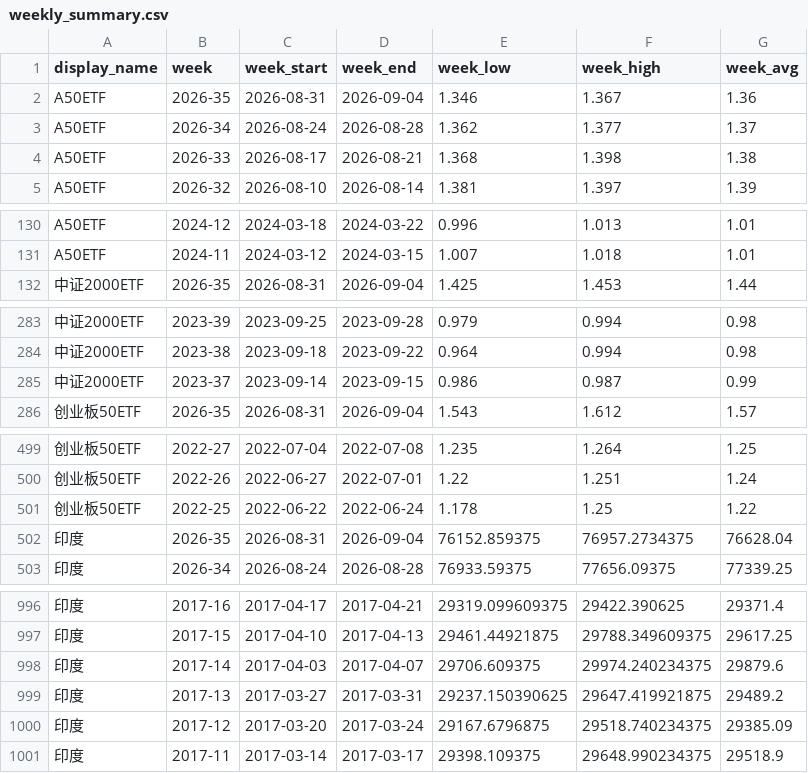
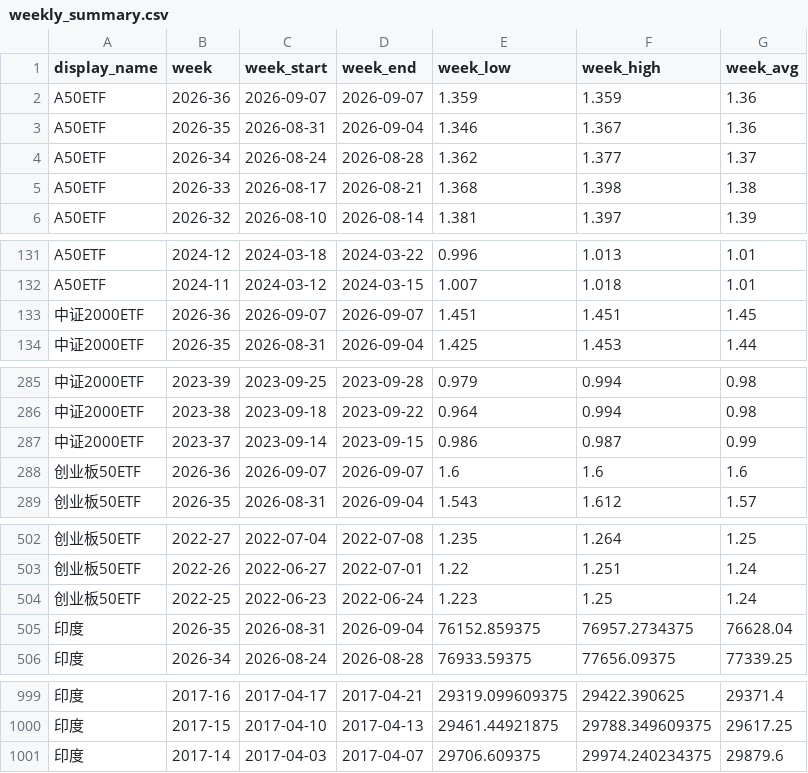
Before and after one commit to cc1024/market-data, a CSV file: data/weekly_summary.csv, drawn as a sheet; only a part is shown, gaps mark what is left out.

```diff
--- a/data/weekly_summary.csv
+++ b/data/weekly_summary.csv
@@ -1,2 +1,3 @@
 display_name,week,week_start,week_end,week_low,week_high,week_avg
+A50ETF,2026-36,2026-09-07,2026-09-07,1.359,1.359,1.36
 A50ETF,2026-35,2026-08-31,2026-09-04,1.346,1.367,1.36
@@ -131,2 +132,3 @@ A50ETF,2024-12,2024-03-18,2024-03-22,0.996,1.013,1.01
 A50ETF,2024-11,2024-03-12,2024-03-15,1.007,1.018,1.01
+中证2000ETF,2026-36,2026-09-07,2026-09-07,1.451,1.451,1.45
 中证2000ETF,2026-35,2026-08-31,2026-09-04,1.425,1.453,1.44
@@ -285,2 +287,3 @@ A50ETF,2024-11,2024-03-12,2024-03-15,1.007,1.018,1.01
 中证2000ETF,2023-37,2023-09-14,2023-09-15,0.986,0.987,0.99
+创业板50ETF,2026-36,2026-09-07,2026-09-07,1.6,1.6,1.6
 创业板50ETF,2026-35,2026-08-31,2026-09-04,1.543,1.612,1.57
@@ -500,3 +503,3 @@ A50ETF,2024-11,2024-03-12,2024-03-15,1.007,1.018,1.01
 创业板50ETF,2022-26,2022-06-27,2022-07-01,1.22,1.251,1.24
-创业板50ETF,2022-25,2022-06-22,2022-06-24,1.178,1.25,1.22
+创业板50ETF,2022-25,2022-06-23,2022-06-24,1.223,1.25,1.24
 印度,2026-35,2026-08-31,2026-09-04,76152.859375,76957.2734375,76628.04
@@ -998,4 +1001 @@ A50ETF,2024-11,2024-03-12,2024-03-15,1.007,1.018,1.01
 印度,2017-14,2017-04-03,2017-04-07,29706.609375,29974.240234375,29879.6
-印度,2017-13,2017-03-27,2017-03-31,29237.150390625,29647.419921875,29489.2
-印度,2017-12,2017-03-20,2017-03-24,29167.6796875,29518.740234375,29385.09
-印度,2017-11,2017-03-14,2017-03-17,29398.109375,29648.990234375,29518.9
```
Also changed, not shown: data/latest_prices.csv, data/latest_prices_display.csv, 5 other files.
